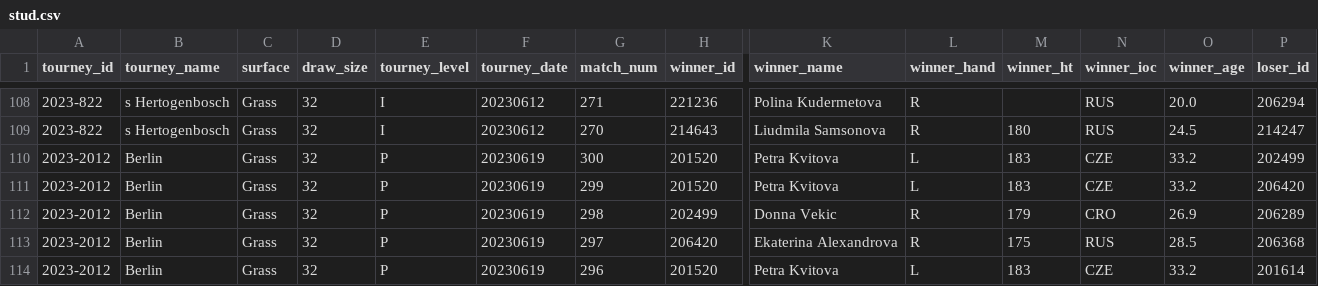
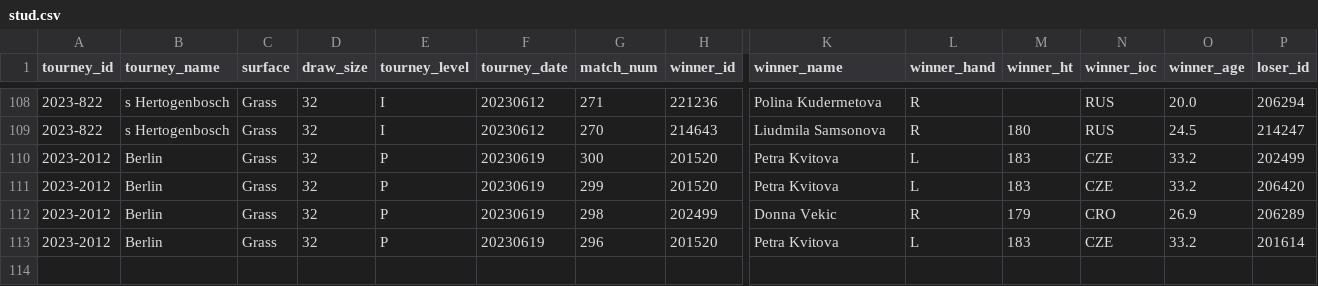
Before and after one commit to AnnambhotlaK/mlproject, a CSV file: notebook/data/stud.csv, drawn as a sheet; only a part is shown, gaps mark what is left out; rows hold the shown columns only; the diff names each change by its address in the sheet, - before the commit and + after, or states it on an @@ line.

```diff
--- a/notebook/data/stud.csv
+++ b/notebook/data/stud.csv
-row 113: 2023-2012 | Berlin | Grass | 32 | P | 20230619 | 297 | 206420 | Ekaterina Alexandrova | R | 175 | RUS | 28.5 | 206368
```
Also changed, not shown: notebook/catboost_info/time_left.tsv, 3 other files.
